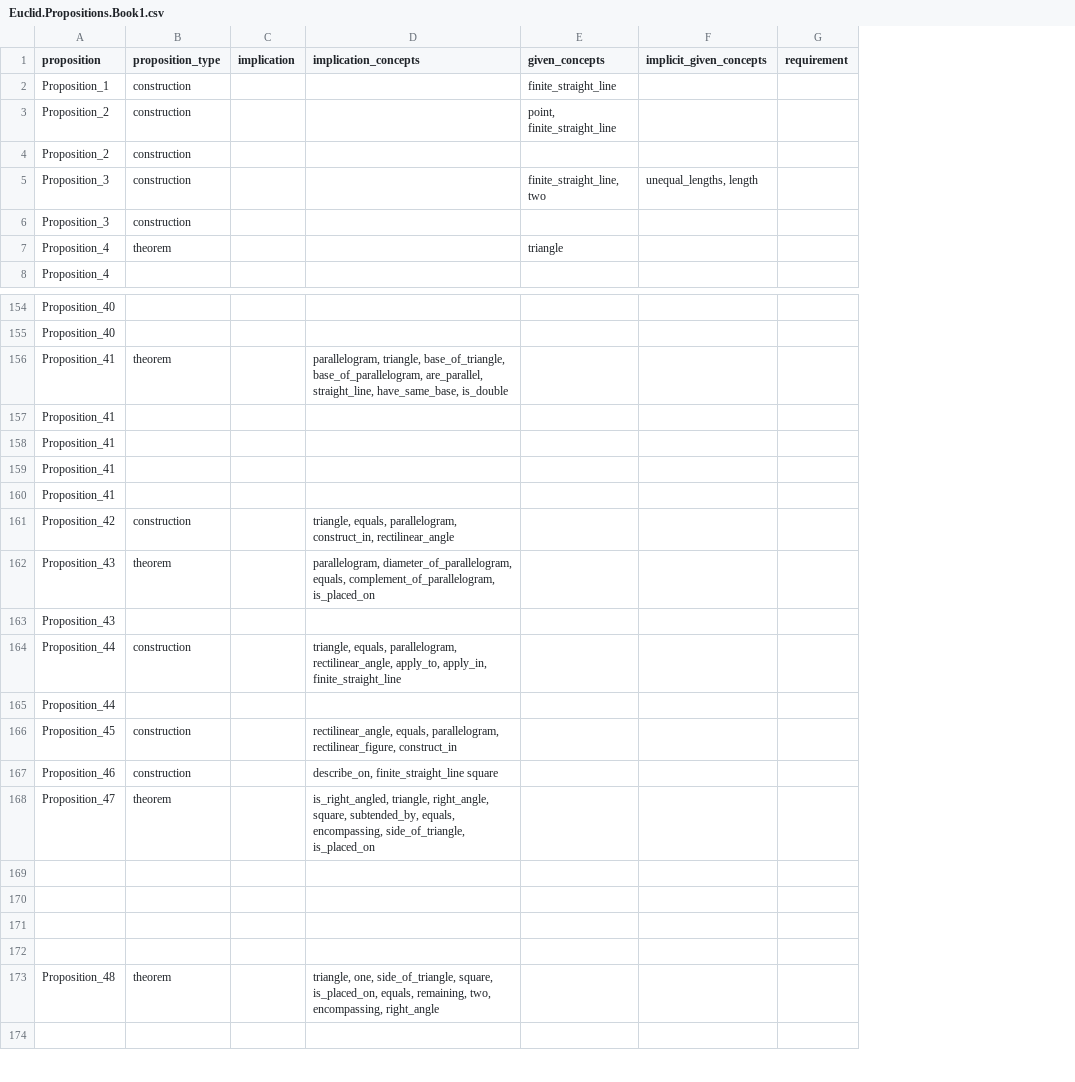
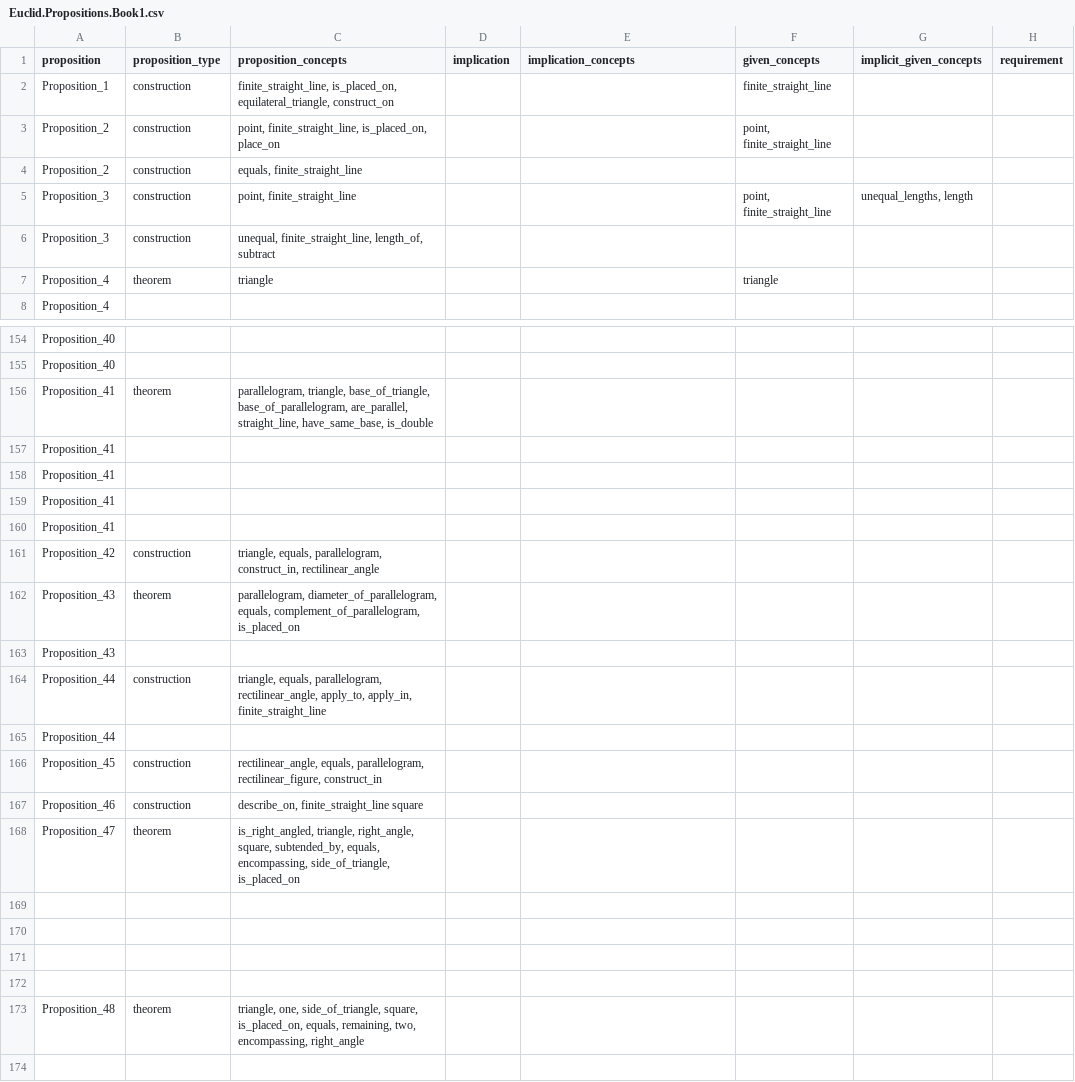
Before and after one commit to Mttbnchtt/ontology-and-proofs, a CSV file: ontologies/elements_book1/ontological_analysis/Euclid.Propositions.Book1.csv, drawn as a sheet; only a part is shown, gaps mark what is left out; addresses are those after the commit; the diff covers the shown part only; the diff names each change by its address in the sheet, - before the commit and + after, or states it on an @@ line.

Commit message:
Auto-commit at 2024-12-04 06:03:19; modified: ontologies/elements_book1/ontological_analysis/Euclid.Propositions.Book1.csv

```diff
--- a/ontologies/elements_book1/ontological_analysis/Euclid.Propositions.Book1.csv
+++ b/ontologies/elements_book1/ontological_analysis/Euclid.Propositions.Book1.csv
+column C (proposition_concepts), rows 2-7: finite_straight_line, is_placed_on, equilateral_triangle, construct_on | point, finite_straight_line, is_placed_on, place_on | equals, finite_straight_line | point, finite_straight_line | unequal, finite_straight_line, length_of, subtract | triangle; rows 156-173: parallelogram, triangle, base_of_triangle, base_of_parallelogram, are_parallel, straight_line, have_same_base, is_double |  |  |  |  | triangle, equals, parallelogram, construct_in, rectilinear_angle | parallelogram, diameter_of_parallelogram, equals, complement_of_parallelogram, is_placed_on |  | triangle, equals, parallelogram, rectilinear_angle, apply_to, apply_in, finite_straight_line |  | rectilinear_angle, equals, parallelogram, rectilinear_figure, construct_in | describe_on, finite_straight_line square | is_right_angled, triangle, right_angle, square, subtended_by, equals, encompassing, side_of_triangle, is_placed_on |  |  |  |  | triangle, one, side_of_triangle, square, is_placed_on, equals, remaining, two, encompassing, right_angle
-F5 (given_concepts): finite_straight_line, two
+F5 (given_concepts): point, finite_straight_line
-E156 (implication_concepts): parallelogram, triangle, base_of_triangle, base_of_parallelogram, are_parallel, straight_line, have_same_base, is_double
+E156 (implication_concepts): (empty)
-E161 (implication_concepts): triangle, equals, parallelogram, construct_in, rectilinear_angle
+E161 (implication_concepts): (empty)
-E162 (implication_concepts): parallelogram, diameter_of_parallelogram, equals, complement_of_parallelogram, is_placed_on
+E162 (implication_concepts): (empty)
-E164 (implication_concepts): triangle, equals, parallelogram, rectilinear_angle, apply_to, apply_in, finite_straight_line
+E164 (implication_concepts): (empty)
-E166 (implication_concepts): rectilinear_angle, equals, parallelogram, rectilinear_figure, construct_in
+E166 (implication_concepts): (empty)
-E167 (implication_concepts): describe_on, finite_straight_line square
+E167 (implication_concepts): (empty)
-E168 (implication_concepts): is_right_angled, triangle, right_angle, square, subtended_by, equals, encompassing, side_of_triangle, is_placed_on
+E168 (implication_concepts): (empty)
-E173 (implication_concepts): triangle, one, side_of_triangle, square, is_placed_on, equals, remaining, two, encompassing, right_angle
+E173 (implication_concepts): (empty)
```
Also changed, not shown: 33 edited cells elsewhere in this file.
